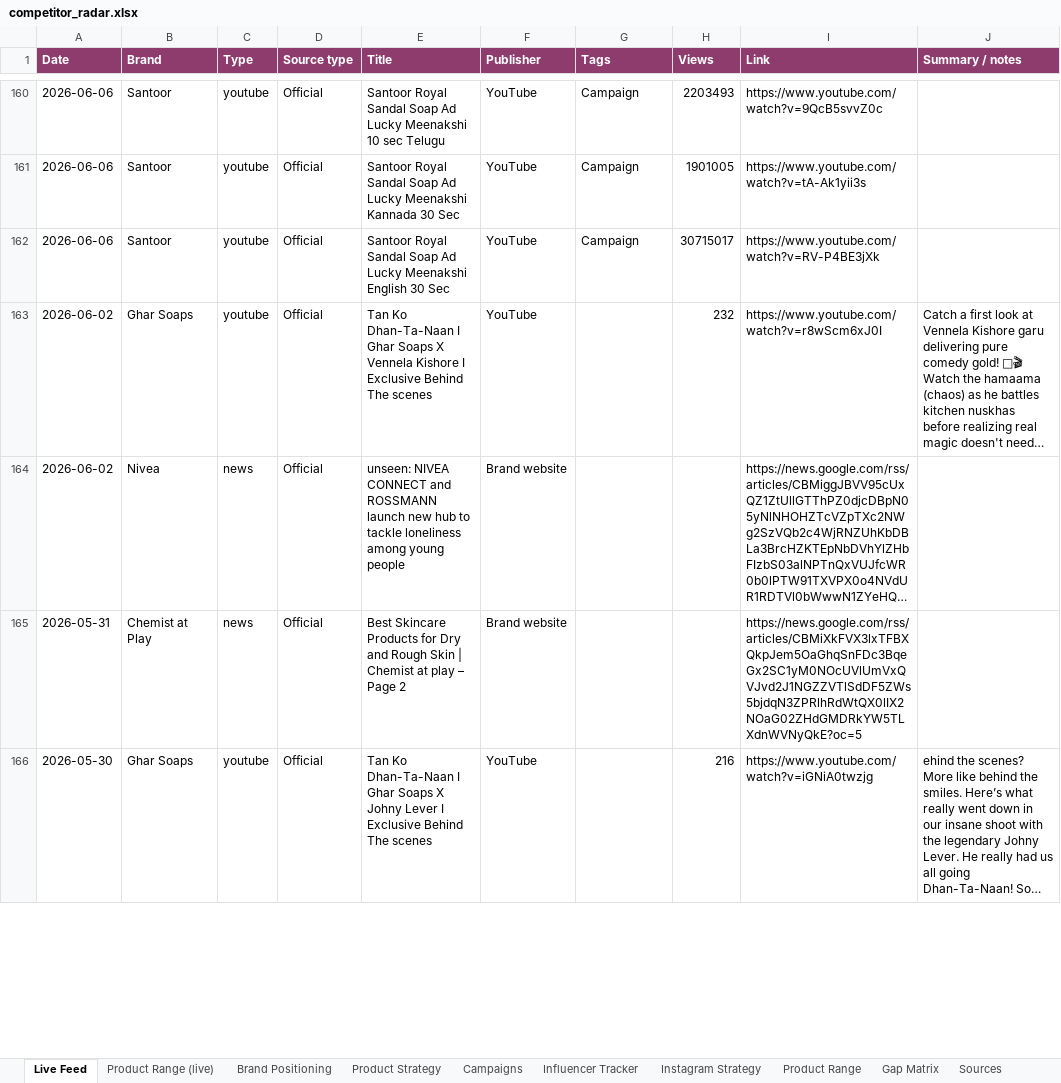
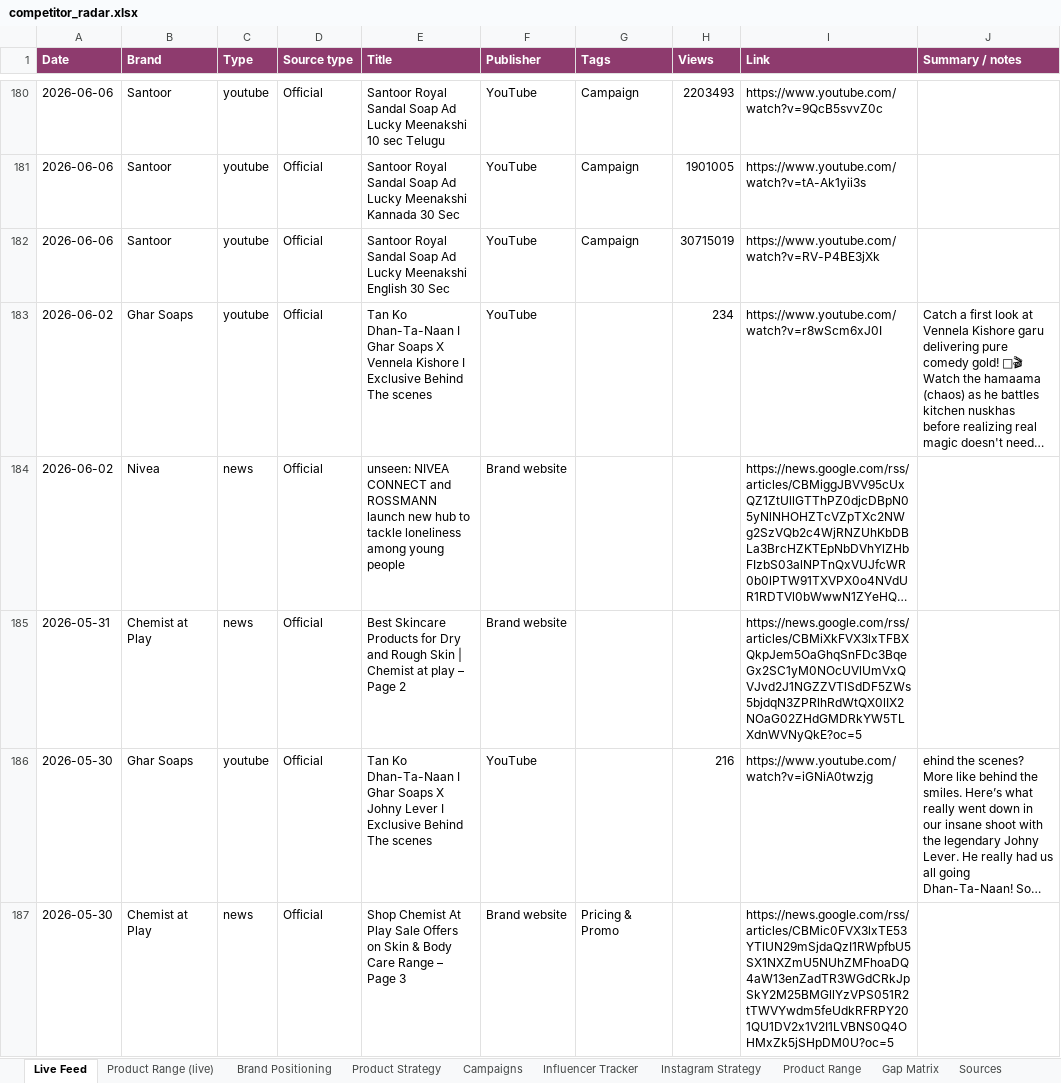
Before and after one commit to udayruhil082/yuki-insights, an Excel workbook: docs/data/competitor_radar.xlsx, sheet Live Feed, drawn as a sheet; only a part is shown, gaps mark what is left out; long unchanged cells end in …; values as stored, in another font and other column widths than the file's, no borders; addresses are those after the commit; the diff covers the shown part only; the diff names each change by its address in the sheet, - before the commit and + after, or states it on an @@ line.

```diff
--- a/docs/data/competitor_radar.xlsx (sheet Live Feed)
+++ b/docs/data/competitor_radar.xlsx (sheet Live Feed)
-H182 (Views): 30715017
+H182 (Views): 30715019
-H183 (Views): 232
+H183 (Views): 234
+row 187: 2026-05-30 | Chemist at Play | news | Official | Shop Chemist At Play Sale Offers on Skin & Body Care Range – Page 3 | Brand website | Pricing & Promo |  | https://news.google.com/rss/articles/CBMic0FVX3lxTE53YTlUN29mSjdaQzI1RWpfbU5SX1NXZmU5NUhZMFhoaDQ4aW13enZadTR3WGdCRkJpSkY2M25BMGllYzVPS051R2tTWVYwdm5feUdkRFRPY201QU1DV2x1V2I1LVBNS0Q4OHMxZk5jSHpDM0U?oc=5
```
Also changed, not shown: 20 added rows and 64 edited cells elsewhere in this sheet, sheet Product Range (live), 4 other files.
